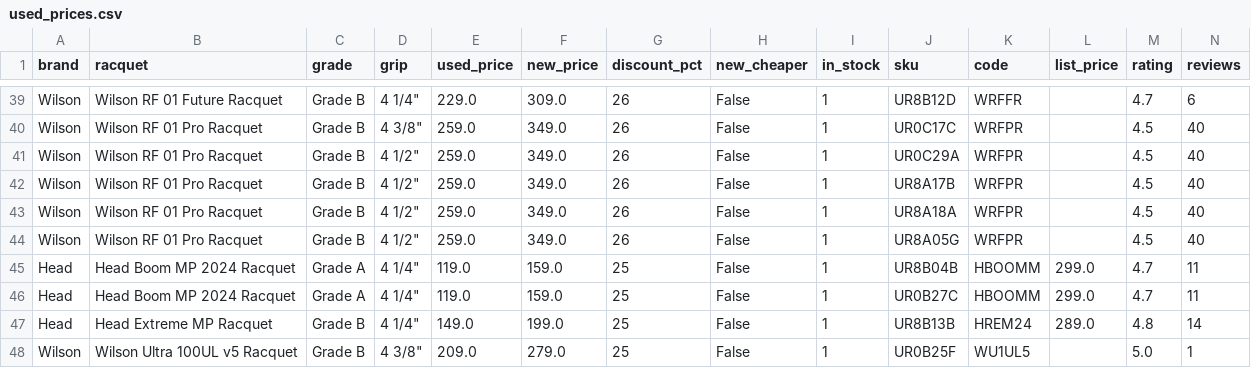
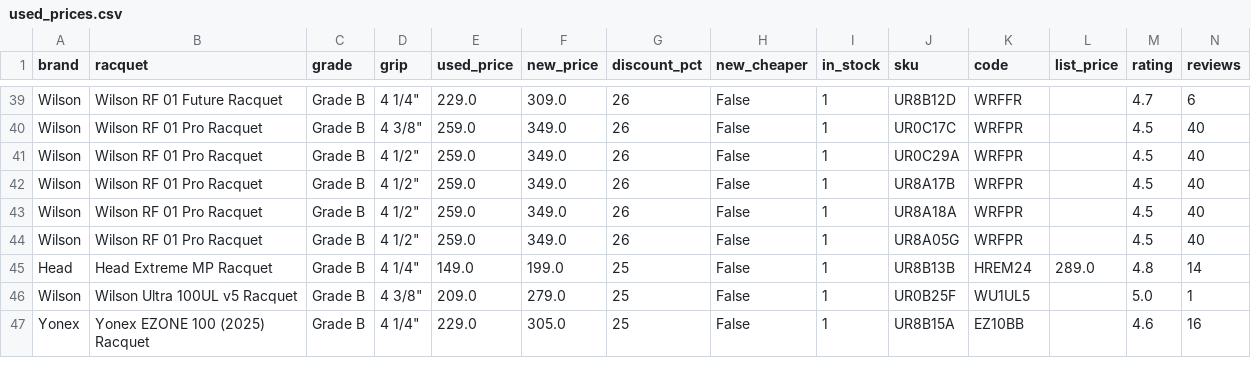
Before and after one commit to shudengnyc/tw-used-racket-tracker, a CSV file: used_prices.csv, drawn as a sheet; only a part is shown, gaps mark what is left out; the shorter side is filled out with more unchanged rows; rows hold the shown columns only; the diff names each change by its address in the sheet, - before the commit and + after, or states it on an @@ line.

```diff
--- a/used_prices.csv
+++ b/used_prices.csv
-row 45: Head | Head Boom MP 2024 Racquet | Grade A | 4 1/4" | 119.0 | 159.0 | 25 | False | 1 | UR8B04B | HBOOMM | 299.0 | 4.7 | 11
-row 46: Head | Head Boom MP 2024 Racquet | Grade A | 4 1/4" | 119.0 | 159.0 | 25 | False | 1 | UR0B27C | HBOOMM | 299.0 | 4.7 | 11
```
Also changed, not shown: 2 other files.
